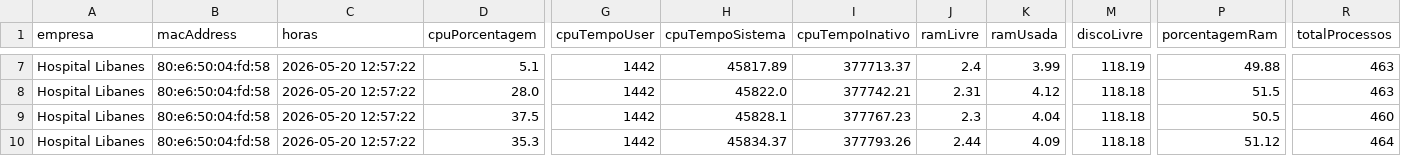
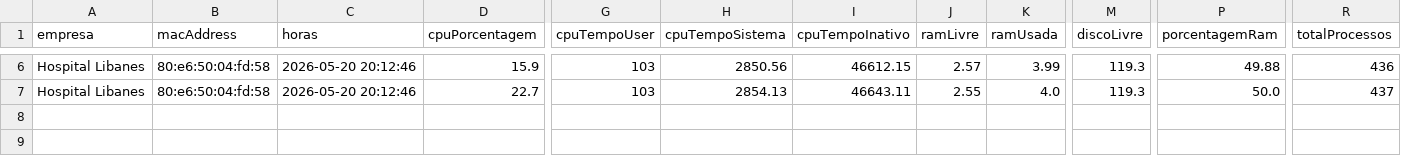
Before and after one commit to Magnes-Software-Solutions/magnes-python-analytics, a CSV file: dadosTratados.csv, drawn as a sheet; only a part is shown, gaps mark what is left out; removed rows and columns are numbered as before the commit, all else as after; rows hold the shown columns only; the diff covers the shown part only; the diff names each change by its address in the sheet, - before the commit and + after, or states it on an @@ line.

```diff
--- a/dadosTratados.csv
+++ b/dadosTratados.csv
-C6:C7 (horas): 2026-05-20 12:57:22
+C6:C7 (horas): 2026-05-20 20:12:46
-D6 (cpuPorcentagem): 5.1
+D6 (cpuPorcentagem): 15.9
-G6:G7 (cpuTempoUser): 1442
+G6:G7 (cpuTempoUser): 103
-H6 (cpuTempoSistema): 45817.89
+H6 (cpuTempoSistema): 2850.56
-I6 (cpuTempoInativo): 377713.37
+I6 (cpuTempoInativo): 46612.15
-J6 (ramLivre): 2.4
+J6 (ramLivre): 2.57
-M6 (discoLivre): 118.19
+M6 (discoLivre): 119.3
-R6 (totalProcessos): 463
+R6 (totalProcessos): 436
-D7 (cpuPorcentagem): 28.0
+D7 (cpuPorcentagem): 22.7
-H7 (cpuTempoSistema): 45822.0
+H7 (cpuTempoSistema): 2854.13
-I7 (cpuTempoInativo): 377742.21
+I7 (cpuTempoInativo): 46643.11
-J7 (ramLivre): 2.31
+J7 (ramLivre): 2.55
-K7 (ramUsada): 4.12
+K7 (ramUsada): 4.0
-M7 (discoLivre): 118.18
+M7 (discoLivre): 119.3
-P7 (porcentagemRam): 51.5
+P7 (porcentagemRam): 50.0
-R7 (totalProcessos): 463
+R7 (totalProcessos): 437
-row 9: Hospital Libanes | 80:e6:50:04:fd:58 | 2026-05-20 12:57:22 | 37.5 | 1442 | 45828.1 | 377767.23 | 2.3 | 4.04 | 118.18 | 50.5 | 460
-row 10: Hospital Libanes | 80:e6:50:04:fd:58 | 2026-05-20 12:57:22 | 35.3 | 1442 | 45834.37 | 377793.26 | 2.44 | 4.09 | 118.18 | 51.12 | 464
```
Also changed, not shown: 1 removed row and 40 edited cells elsewhere in this file, dadosBrutos.csv, 2 other files.
